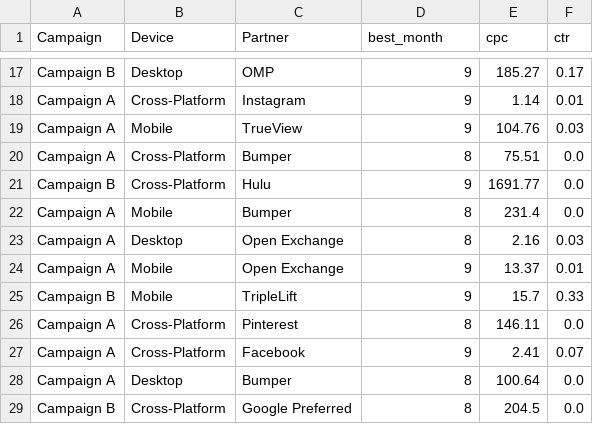
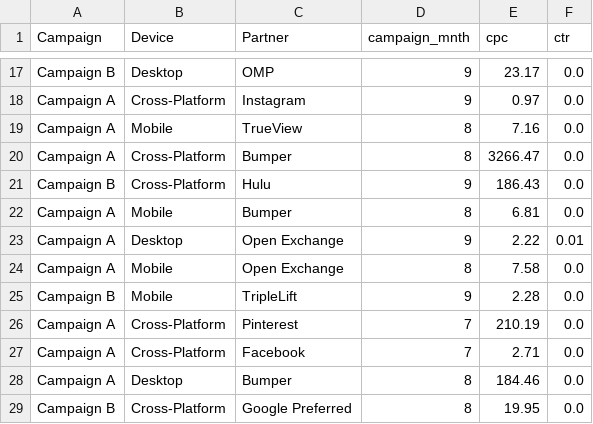
Before and after one commit to kushi1/DE_Practise, a CSV file: cmo_mth.csv, drawn as a sheet; only a part is shown, gaps mark what is left out; the diff covers the shown part only; the diff names each change by its address in the sheet, - before the commit and + after, or states it on an @@ line.

```diff
--- a/cmo_mth.csv
+++ b/cmo_mth.csv
-D1: best_month
+D1: campaign_mnth
-E17 (cpc): 185.27
+E17 (cpc): 23.17
-F17 (ctr): 0.17
+F17 (ctr): 0.0
-E18 (cpc): 1.14
+E18 (cpc): 0.97
-F18 (ctr): 0.01
+F18 (ctr): 0.0
-D19 (campaign_mnth): 9
+D19 (campaign_mnth): 8
-E19 (cpc): 104.76
+E19 (cpc): 7.16
-F19 (ctr): 0.03
+F19 (ctr): 0.0
-E20 (cpc): 75.51
+E20 (cpc): 3266.47
-E21 (cpc): 1691.77
+E21 (cpc): 186.43
-E22 (cpc): 231.4
+E22 (cpc): 6.81
-D23 (campaign_mnth): 8
+D23 (campaign_mnth): 9
-E23 (cpc): 2.16
+E23 (cpc): 2.22
-F23 (ctr): 0.03
+F23 (ctr): 0.01
-D24 (campaign_mnth): 9
+D24 (campaign_mnth): 8
-E24 (cpc): 13.37
+E24 (cpc): 7.58
-F24 (ctr): 0.01
+F24 (ctr): 0.0
-E25 (cpc): 15.7
+E25 (cpc): 2.28
-F25 (ctr): 0.33
+F25 (ctr): 0.0
-D26 (campaign_mnth): 8
+D26 (campaign_mnth): 7
-E26 (cpc): 146.11
+E26 (cpc): 210.19
-D27 (campaign_mnth): 9
+D27 (campaign_mnth): 7
-E27 (cpc): 2.41
+E27 (cpc): 2.71
-F27 (ctr): 0.07
+F27 (ctr): 0.0
-E28 (cpc): 100.64
+E28 (cpc): 184.46
-E29 (cpc): 204.5
+E29 (cpc): 19.95
```
Also changed, not shown: 33 edited cells elsewhere in this file, task1_output.csv, vtr1_output.csv, 1 other file.
